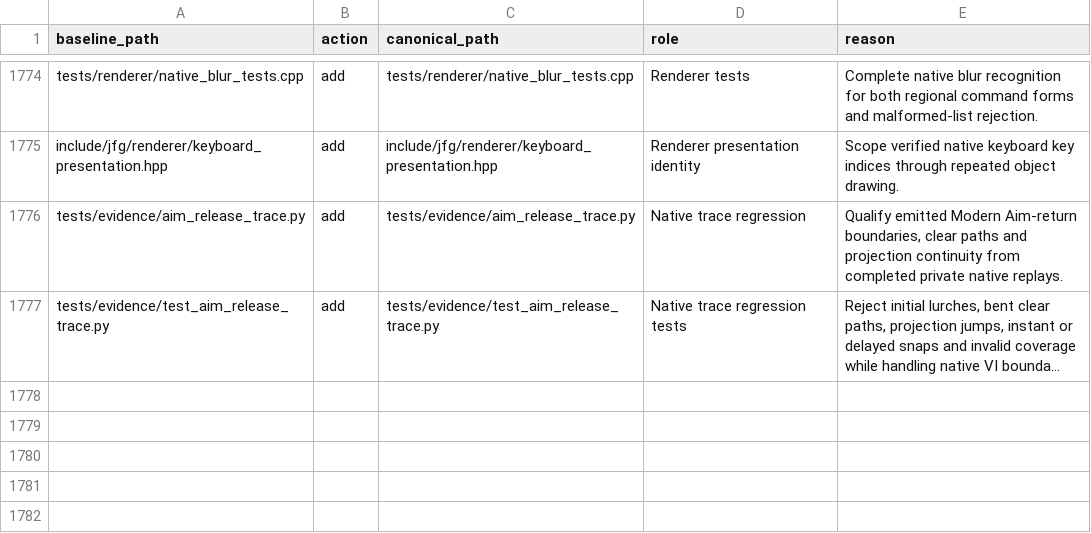
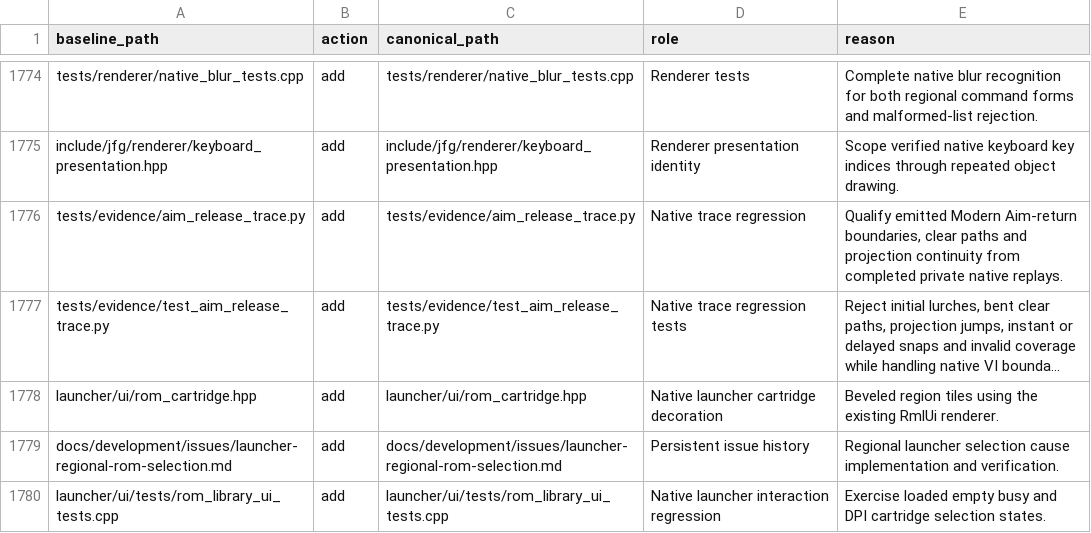
Before and after one commit to TK22-26/JetForceGemini-Recomp, a CSV file: docs/development/repository-audit.csv, drawn as a sheet; only a part is shown, gaps mark what is left out; long unchanged cells end in …; the diff names each change by its address in the sheet, - before the commit and + after, or states it on an @@ line.

Commit message:
Add regional ROM tiles and persistent launcher selection

```diff
--- a/docs/development/repository-audit.csv
+++ b/docs/development/repository-audit.csv
+row 1778: launcher/ui/rom_cartridge.hpp | add | launcher/ui/rom_cartridge.hpp | Native launcher cartridge decoration | Beveled region tiles using the existing RmlUi renderer.
+row 1779: docs/development/issues/launcher-regional-rom-selection.md | add | docs/development/issues/launcher-regional-rom-selection.md | Persistent issue history | Regional launcher selection cause implementation and verification.
+row 1780: launcher/ui/tests/rom_library_ui_tests.cpp | add | launcher/ui/tests/rom_library_ui_tests.cpp | Native launcher interaction regression | Exercise loaded empty busy and DPI cartridge selection states.
```
Also changed, not shown: 15 other files.
